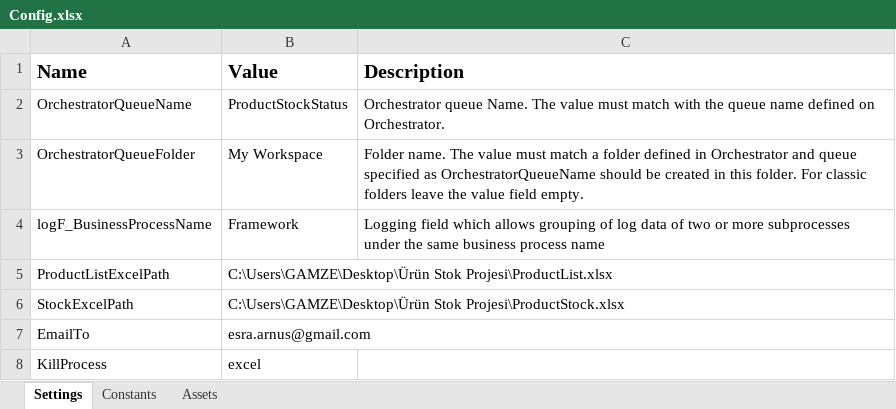
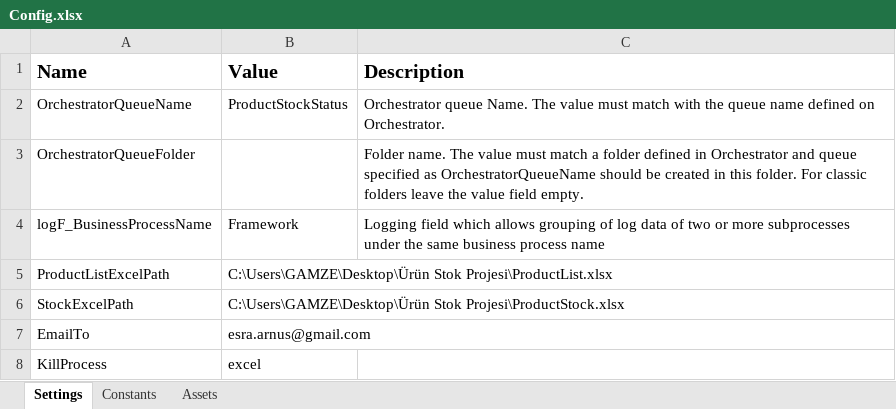
Before and after one commit to esraarnusaslan/ProductStockStatusWithREF, an Excel workbook: Data/Config.xlsx, sheet Settings, drawn as a sheet; values as stored, in another font and other column widths than the file's, no borders; the diff names each change by its address in the sheet, - before the commit and + after, or states it on an @@ line.

```diff
--- a/Data/Config.xlsx (sheet Settings)
+++ b/Data/Config.xlsx (sheet Settings)
-B3 (Value): My Workspace
+B3 (Value): (empty)
```
Also changed, not shown: 11 other files.
